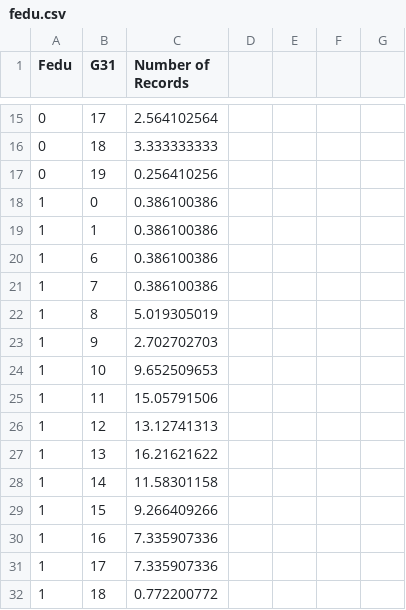
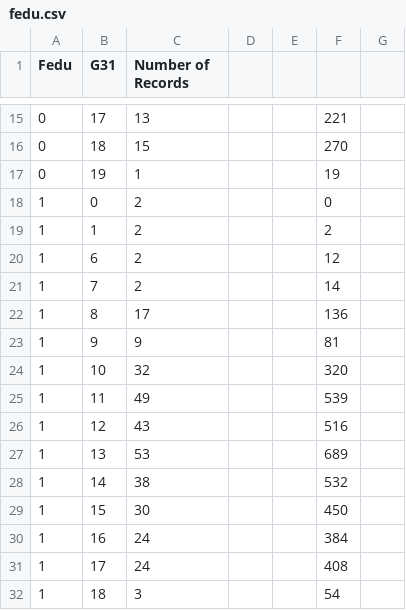
Before and after one commit to NYU-VIS-FALL2018/storytelling-group-17, a CSV file: fedu.csv, drawn as a sheet; only a part is shown, gaps mark what is left out; the diff covers the shown part only.

```diff
--- a/fedu.csv
+++ b/fedu.csv
@@ -15,18 +15,18 @@ Fedu,G31,Number of Records
-0,17,2.564102564
-0,18,3.333333333
-0,19,0.256410256
-1,0,0.386100386
-1,1,0.386100386
-1,6,0.386100386
-1,7,0.386100386
-1,8,5.019305019
-1,9,2.702702703
-1,10,9.652509653
-1,11,15.05791506
-1,12,13.12741313
-1,13,16.21621622
-1,14,11.58301158
-1,15,9.266409266
-1,16,7.335907336
-1,17,7.335907336
-1,18,0.772200772
+0,17,13,,,221,
+0,18,15,,,270,
+0,19,1,,,19,
+1,0,2,,,0,
+1,1,2,,,2,
+1,6,2,,,12,
+1,7,2,,,14,
+1,8,17,,,136,
+1,9,9,,,81,
+1,10,32,,,320,
+1,11,49,,,539,
+1,12,43,,,516,
+1,13,53,,,689,
+1,14,38,,,532,
+1,15,30,,,450,
+1,16,24,,,384,
+1,17,24,,,408,
+1,18,3,,,54,
```
Also changed, not shown: 1 added row, 1 removed row and 31 edited cells elsewhere in this file, 10 other files.
